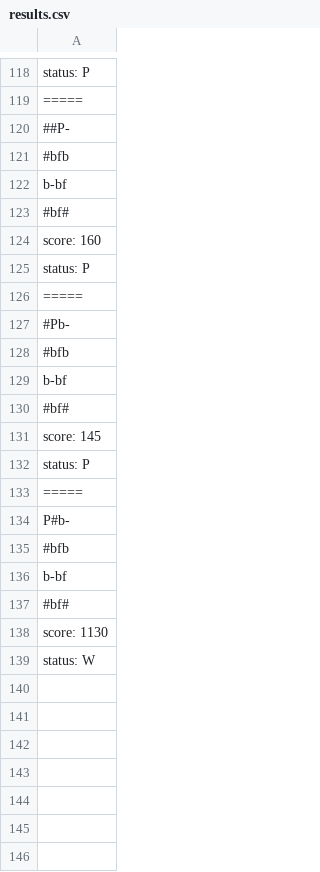
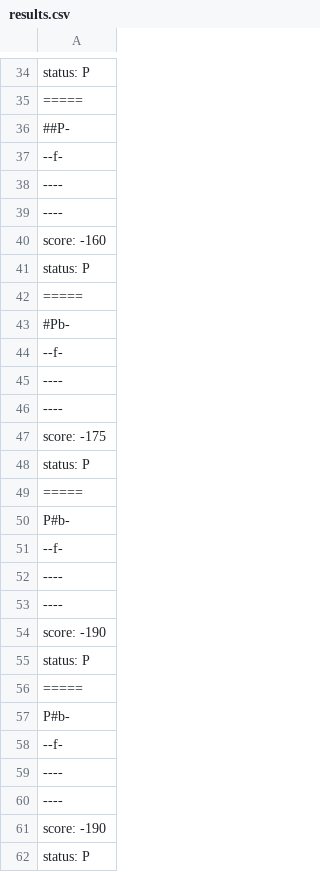
Before and after one commit to KernelPointers/mc322-projects, a CSV file: lab05/src/pt/c40task/l05wumpus/results.csv, drawn as a sheet; only a part is shown, gaps mark what is left out; the diff covers the shown part only.

```diff
--- a/lab05/src/pt/c40task/l05wumpus/results.csv
+++ b/lab05/src/pt/c40task/l05wumpus/results.csv
@@ -120,6 +36,6 @@ status: P
 ##P-
-#bfb
-b-bf
-#bf#
-score: 160
+--f-
+----
+----
+score: -160
 status: P
@@ -127,6 +43,6 @@ status: P
 #Pb-
-#bfb
-b-bf
-#bf#
-score: 145
+--f-
+----
+----
+score: -175
 status: P
@@ -134,6 +50,13 @@ status: P
 P#b-
-#bfb
-b-bf
-#bf#
-score: 1130
-status: W
+--f-
+----
+----
+score: -190
+status: P
+=====
+P#b-
+--f-
+----
+----
+score: -190
+status: P
```
Also changed, not shown: 82 removed rows and 15 edited cells elsewhere in this file, 1 other file.
